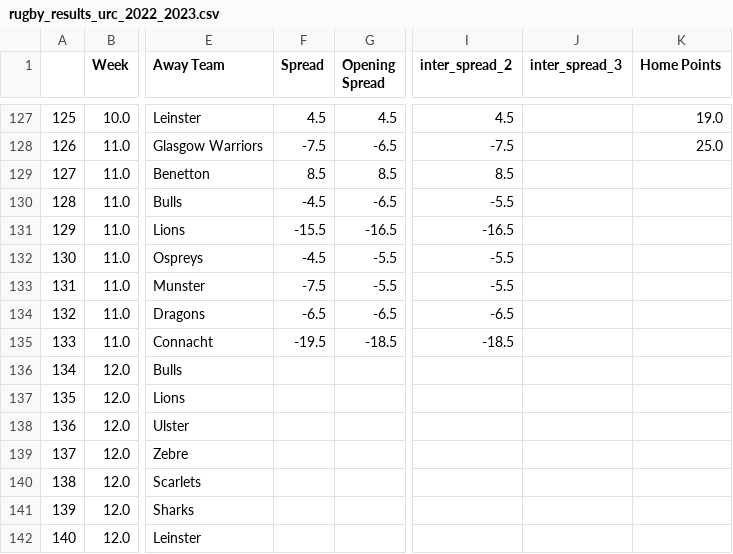
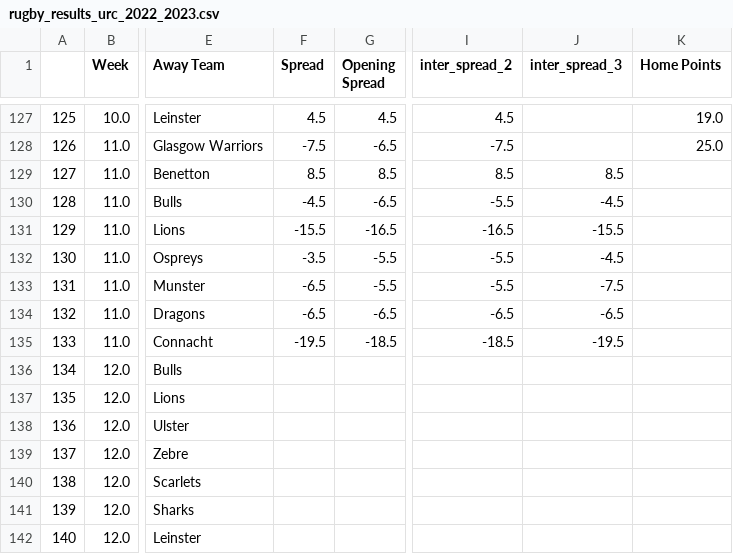
Before and after one commit to ZeNoonan/rugby, a CSV file: rugby_results_urc_2022_2023.csv, drawn as a sheet; only a part is shown, gaps mark what is left out; the diff names each change by its address in the sheet, - before the commit and + after, or states it on an @@ line.

Commit message:
update

```diff
--- a/rugby_results_urc_2022_2023.csv
+++ b/rugby_results_urc_2022_2023.csv
-J129 (inter_spread_3): (empty)
+J129 (inter_spread_3): 8.5
-J130 (inter_spread_3): (empty)
+J130 (inter_spread_3): -4.5
-J131 (inter_spread_3): (empty)
+J131 (inter_spread_3): -15.5
-F132 (Spread): -4.5
+F132 (Spread): -3.5
-J132 (inter_spread_3): (empty)
+J132 (inter_spread_3): -4.5
-F133 (Spread): -7.5
+F133 (Spread): -6.5
-J133 (inter_spread_3): (empty)
+J133 (inter_spread_3): -7.5
-J134 (inter_spread_3): (empty)
+J134 (inter_spread_3): -6.5
-J135 (inter_spread_3): (empty)
+J135 (inter_spread_3): -19.5
```
